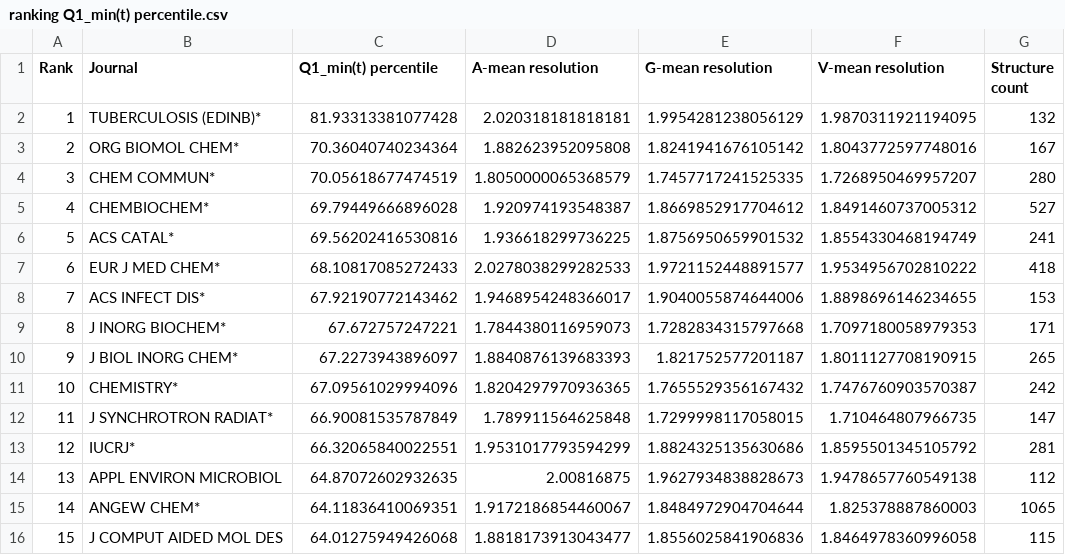
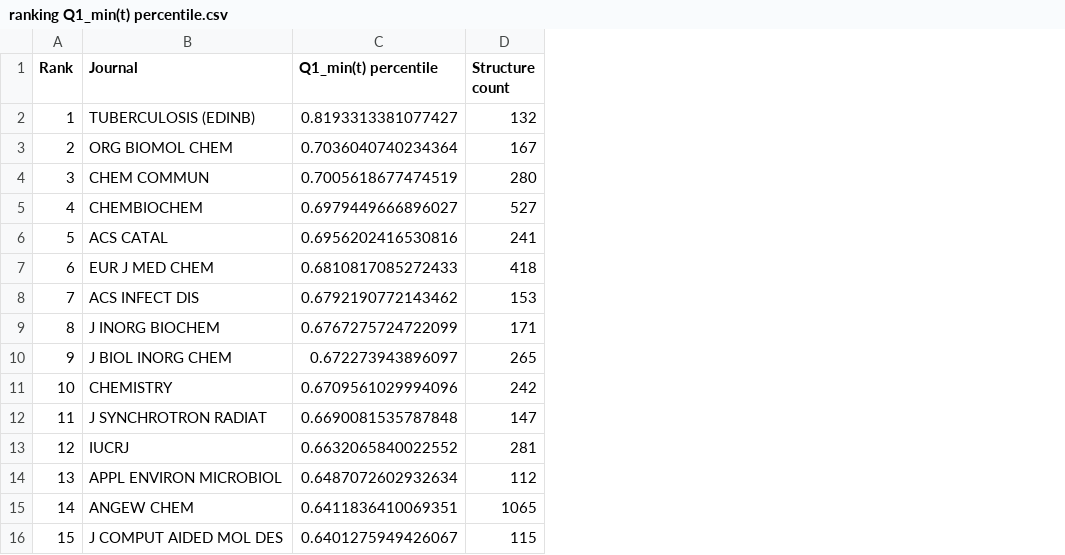
Before and after one commit to dabrze/pdb_structure_quality, a CSV file: results/ranking Q1_min(t) percentile.csv, drawn as a sheet; only a part is shown; the diff covers the shown part only; the diff names each change by its address in the sheet, - before the commit and + after, or states it on an @@ line.

Commit message:
Additional rankings for comparison

```diff
--- a/results/ranking Q1_min(t) percentile.csv
+++ b/results/ranking Q1_min(t) percentile.csv
-column D (A-mean resolution), rows 2-16: 2.020318181818181 | 1.882623952095808 | 1.8050000065368579 | 1.920974193548387 | 1.936618299736225 | 2.0278038299282533 | 1.9468954248366017 | 1.7844380116959073 | 1.8840876139683393 | 1.8204297970936365 | 1.789911564625848 | 1.9531017793594299 | 2.00816875 | 1.9172186854460067 | 1.8818173913043477
-column E (G-mean resolution), rows 2-16: 1.9954281238056129 | 1.8241941676105142 | 1.7457717241525335 | 1.8669852917704612 | 1.8756950659901532 | 1.9721152448891577 | 1.9040055874644006 | 1.7282834315797668 | 1.821752577201187 | 1.7655529356167432 | 1.7299998117058015 | 1.8824325135630686 | 1.9627934838828673 | 1.8484972904704644 | 1.8556025841906836
-column F (V-mean resolution), rows 2-16: 1.9870311921194095 | 1.8043772597748016 | 1.7268950469957207 | 1.8491460737005312 | 1.8554330468194749 | 1.9534956702810222 | 1.8898696146234655 | 1.7097180058979353 | 1.8011127708190915 | 1.7476760903570387 | 1.710464807966735 | 1.8595501345105792 | 1.9478657760549138 | 1.825378887860003 | 1.8464978360996058
-B2 (Journal): TUBERCULOSIS (EDINB)*
+B2 (Journal): TUBERCULOSIS (EDINB)
-C2 (Q1_min(t) percentile): 81.93313381077428
+C2 (Q1_min(t) percentile): 0.8193313381077427
-B3 (Journal): ORG BIOMOL CHEM*
+B3 (Journal): ORG BIOMOL CHEM
-C3 (Q1_min(t) percentile): 70.36040740234364
+C3 (Q1_min(t) percentile): 0.7036040740234364
-B4 (Journal): CHEM COMMUN*
+B4 (Journal): CHEM COMMUN
-C4 (Q1_min(t) percentile): 70.05618677474519
+C4 (Q1_min(t) percentile): 0.7005618677474519
-B5 (Journal): CHEMBIOCHEM*
+B5 (Journal): CHEMBIOCHEM
-C5 (Q1_min(t) percentile): 69.79449666896028
+C5 (Q1_min(t) percentile): 0.6979449666896027
-B6 (Journal): ACS CATAL*
+B6 (Journal): ACS CATAL
-C6 (Q1_min(t) percentile): 69.56202416530816
+C6 (Q1_min(t) percentile): 0.6956202416530816
-B7 (Journal): EUR J MED CHEM*
+B7 (Journal): EUR J MED CHEM
-C7 (Q1_min(t) percentile): 68.10817085272433
+C7 (Q1_min(t) percentile): 0.6810817085272433
-B8 (Journal): ACS INFECT DIS*
+B8 (Journal): ACS INFECT DIS
-C8 (Q1_min(t) percentile): 67.92190772143462
+C8 (Q1_min(t) percentile): 0.6792190772143462
-B9 (Journal): J INORG BIOCHEM*
+B9 (Journal): J INORG BIOCHEM
-C9 (Q1_min(t) percentile): 67.672757247221
+C9 (Q1_min(t) percentile): 0.6767275724722099
-B10 (Journal): J BIOL INORG CHEM*
+B10 (Journal): J BIOL INORG CHEM
-C10 (Q1_min(t) percentile): 67.2273943896097
+C10 (Q1_min(t) percentile): 0.672273943896097
-B11 (Journal): CHEMISTRY*
+B11 (Journal): CHEMISTRY
-C11 (Q1_min(t) percentile): 67.09561029994096
+C11 (Q1_min(t) percentile): 0.6709561029994096
-B12 (Journal): J SYNCHROTRON RADIAT*
+B12 (Journal): J SYNCHROTRON RADIAT
-C12 (Q1_min(t) percentile): 66.90081535787849
+C12 (Q1_min(t) percentile): 0.6690081535787848
-B13 (Journal): IUCRJ*
+B13 (Journal): IUCRJ
-C13 (Q1_min(t) percentile): 66.32065840022551
+C13 (Q1_min(t) percentile): 0.6632065840022552
-C14 (Q1_min(t) percentile): 64.87072602932635
+C14 (Q1_min(t) percentile): 0.6487072602932634
-B15 (Journal): ANGEW CHEM*
+B15 (Journal): ANGEW CHEM
-C15 (Q1_min(t) percentile): 64.11836410069351
+C15 (Q1_min(t) percentile): 0.6411836410069351
-C16 (Q1_min(t) percentile): 64.01275949426068
+C16 (Q1_min(t) percentile): 0.6401275949426067
```
Also changed, not shown: 104 edited cells elsewhere in this file, results/ranking Q1_min(td) percentile.csv, 13 other files.
